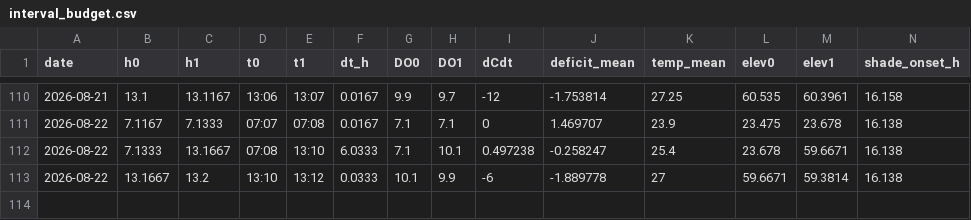
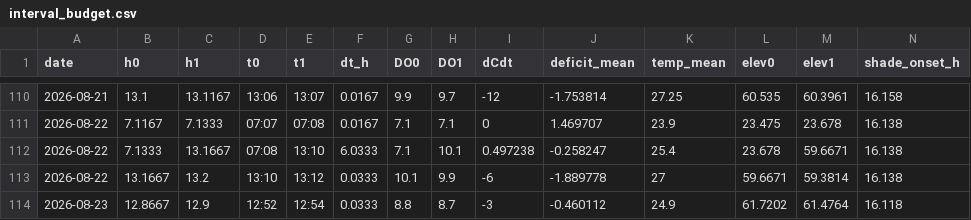
Before and after one commit to hiroshi75/ohgurigawa-water-observatory, a CSV file: data/derived/interval_budget.csv, drawn as a sheet; only a part is shown, gaps mark what is left out; rows hold the shown columns only; the diff names each change by its address in the sheet, - before the commit and + after, or states it on an @@ line.

Commit message:
Publish observation data 2026-08-24

```diff
--- a/data/derived/interval_budget.csv
+++ b/data/derived/interval_budget.csv
+row 114: 2026-08-23 | 12.8667 | 12.9 | 12:52 | 12:54 | 0.0333 | 8.8 | 8.7 | -3 | -0.460112 | 24.9 | 61.7202 | 61.4764 | 16.118
```
Also changed, not shown: data/derived/k_profile.csv, data/derived/night_R_by_date.csv, 4 other files.
